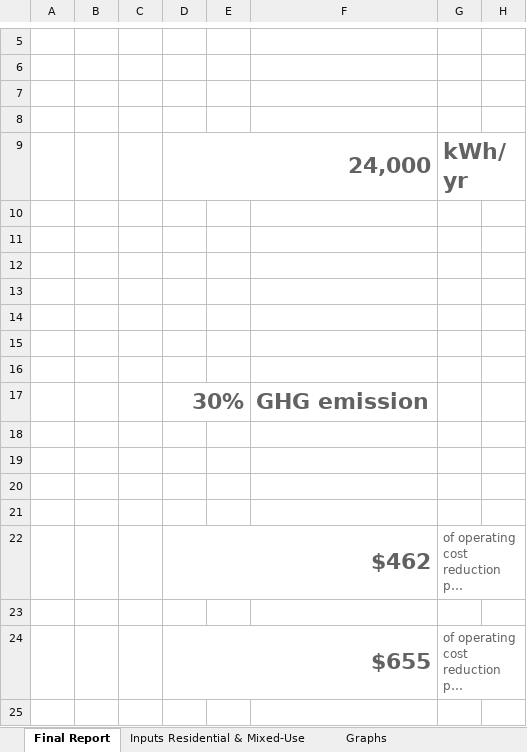
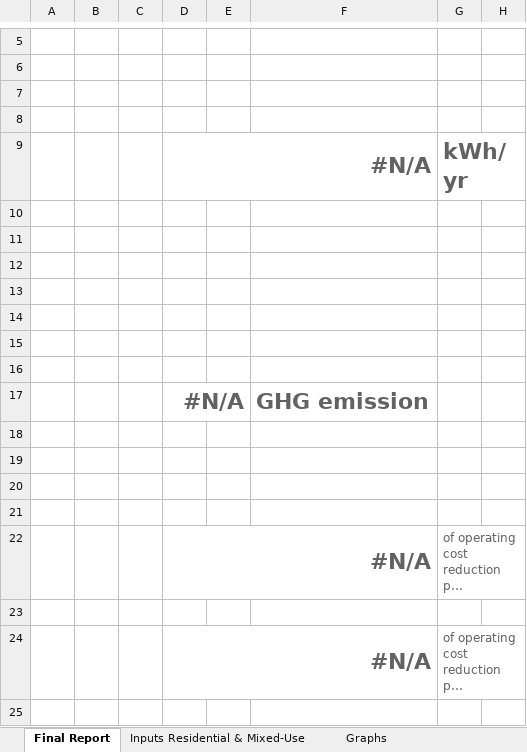
Before and after one commit to inesbuskermolen-del/esdreviewportal, an Excel workbook: server/templates/SMP-Visualisation-Residential-MixedUse.xlsx, sheet Final Report, drawn as a sheet; only a part is shown, gaps mark what is left out; long unchanged cells end in …; values as stored, in another font and other column widths than the file's, no borders; charts and pictures not drawn; the diff names each change by its address in the sheet, - before the commit and + after, or states it on an @@ line.

```diff
--- a/server/templates/SMP-Visualisation-Residential-MixedUse.xlsx (sheet Final Report)
+++ b/server/templates/SMP-Visualisation-Residential-MixedUse.xlsx (sheet Final Report)
-D9: 24,000
+D9: #N/A
-D17: 30%
+D17: #N/A
-D22: $462
+D22: #N/A
-D24: $655
+D24: #N/A
```
Also changed, not shown: sheet Totals Residential & Mixed-Use, sheet Inputs Residential & Mixed-Use, formulas that keep their value, charts or pictures, server/templates/SMP-Visualisation-NonResidential.xlsx, 8 other files.
